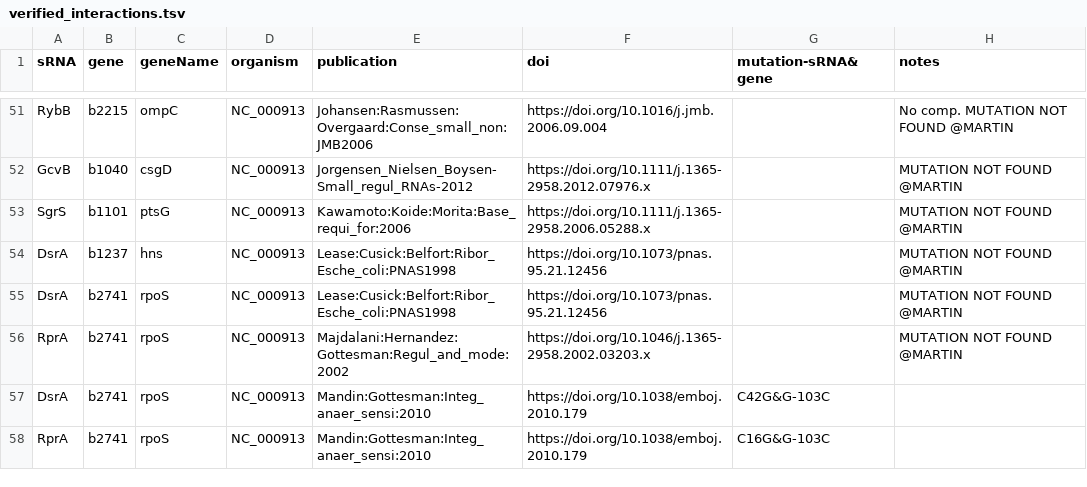
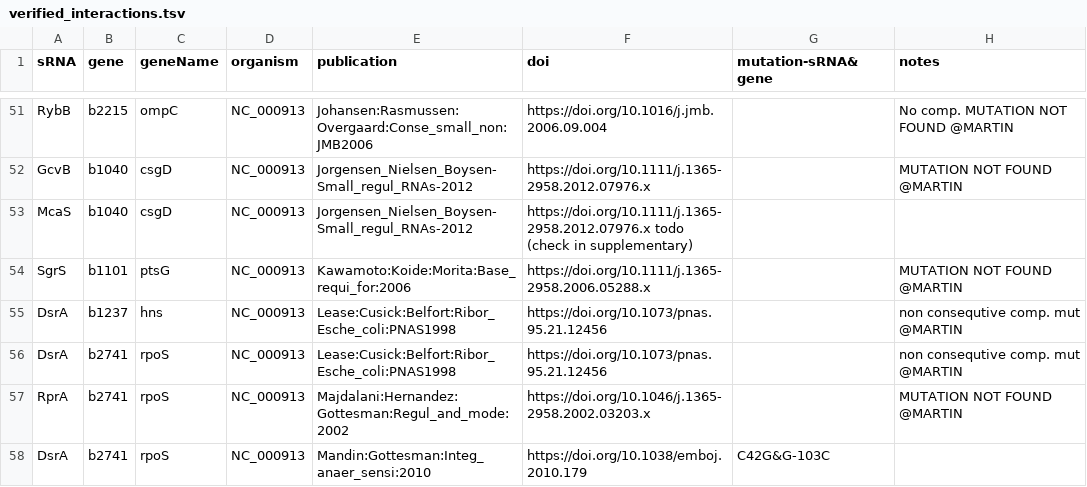
Before and after one commit to shriyogapriya/IntaRNA-benchmark, a TSV file: verified_interactions.tsv, drawn as a sheet; only a part is shown, gaps mark what is left out; the shorter side is filled out with more unchanged rows.

Commit message:
Ribor_Esche_coli:PNAS1998

```diff
--- a/verified_interactions.tsv
+++ b/verified_interactions.tsv
@@ -52,5 +52,6 @@ RybB	b2215	ompC	NC_000913	Johansen:Rasmussen:Overgaard:Conse_small_non:JMB2006	h
 GcvB	b1040	csgD	NC_000913	Jorgensen_Nielsen_Boysen-Small_regul_RNAs-2012	https://doi.org/10.1111/j.1365-2958.2012.07976.x		MUTATION NOT FOUND @MARTIN
+McaS	b1040	csgD	NC_000913	Jorgensen_Nielsen_Boysen-Small_regul_RNAs-2012	https://doi.org/10.1111/j.1365-2958.2012.07976.x   todo (check in supplementary)
 SgrS	b1101	ptsG	NC_000913	Kawamoto:Koide:Morita:Base_requi_for:2006	https://doi.org/10.1111/j.1365-2958.2006.05288.x		MUTATION NOT FOUND @MARTIN
-DsrA	b1237	hns	NC_000913	Lease:Cusick:Belfort:Ribor_Esche_coli:PNAS1998	https://doi.org/10.1073/pnas.95.21.12456 		MUTATION NOT FOUND @MARTIN
-DsrA	b2741	rpoS	NC_000913	Lease:Cusick:Belfort:Ribor_Esche_coli:PNAS1998	https://doi.org/10.1073/pnas.95.21.12456 		MUTATION NOT FOUND @MARTIN
+DsrA	b1237	hns	NC_000913	Lease:Cusick:Belfort:Ribor_Esche_coli:PNAS1998	https://doi.org/10.1073/pnas.95.21.12456 		non consequtive comp. mut @MARTIN
+DsrA	b2741	rpoS	NC_000913	Lease:Cusick:Belfort:Ribor_Esche_coli:PNAS1998	https://doi.org/10.1073/pnas.95.21.12456 		non consequtive comp. mut @MARTIN
 RprA	b2741	rpoS	NC_000913	Majdalani:Hernandez:Gottesman:Regul_and_mode:2002	https://doi.org/10.1046/j.1365-2958.2002.03203.x		MUTATION NOT FOUND @MARTIN
```
